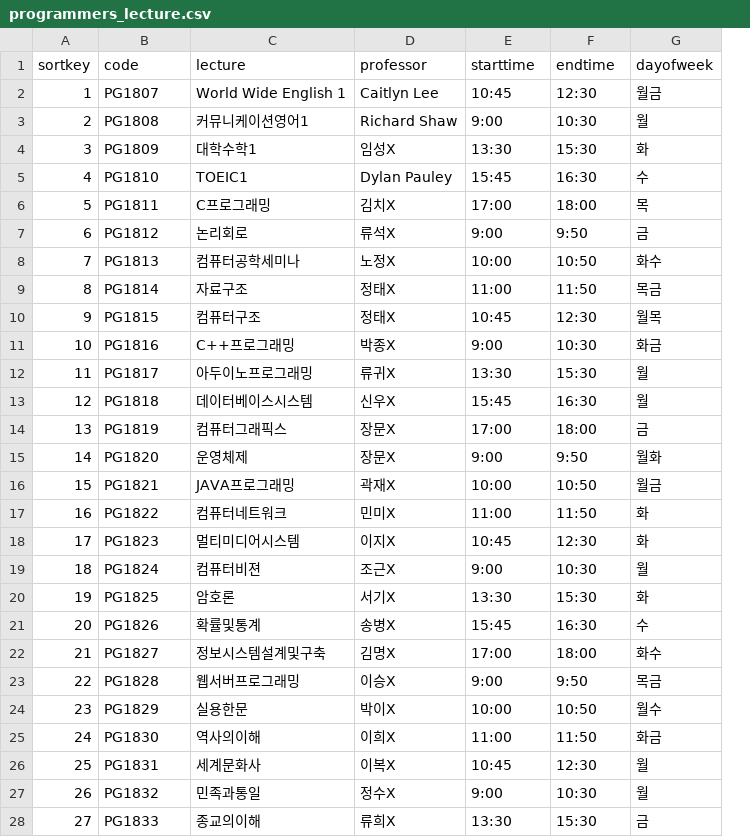
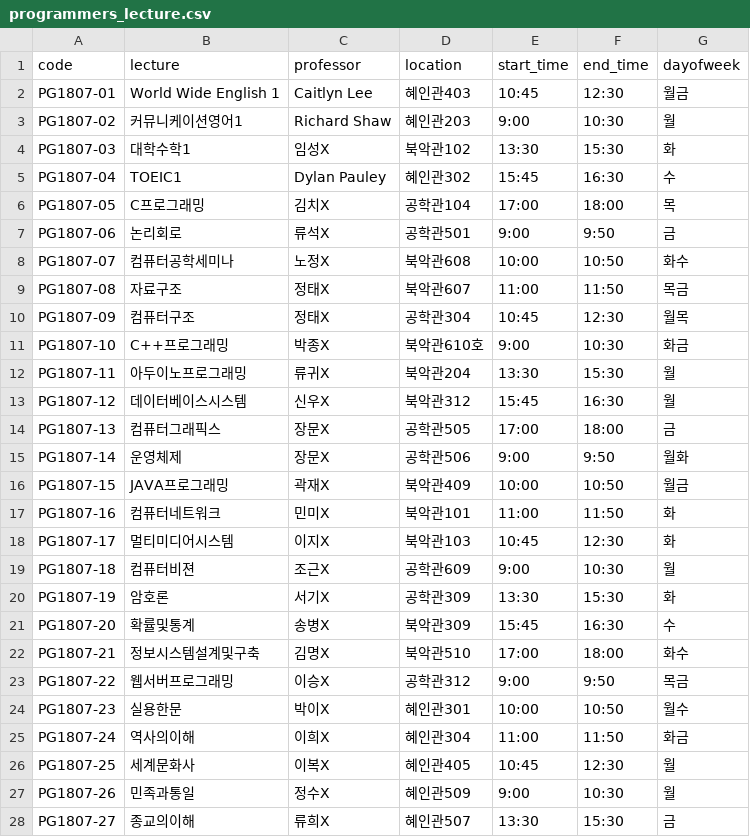
Before and after one commit to wwlee94/AWS-Lambda-LectureMgt-API, a CSV file: CSV_Import_DynamoDB/programmers_lecture.csv, drawn as a sheet; only a part is shown; removed rows and columns are numbered as before the commit, all else as after; the diff covers the shown part only; the diff names each change by its address in the sheet, - before the commit and + after, or states it on an @@ line.

Commit message:
location 컬럼 추가

```diff
--- a/CSV_Import_DynamoDB/programmers_lecture.csv
+++ b/CSV_Import_DynamoDB/programmers_lecture.csv
-column A (sortkey), rows 2-28: 1 | 2 | 3 | 4 | 5 | 6 | 7 | 8 | 9 | 10 | 11 | 12 | 13 | 14 | 15 | 16 | 17 | 18 | 19 | 20 | 21 | 22 | 23 | 24 | 25 | 26 | 27
+column D (location), rows 2-28: 혜인관403 | 혜인관203 | 북악관102 | 혜인관302 | 공학관104 | 공학관501 | 북악관608 | 북악관607 | 공학관304 | 북악관610호 | 북악관204 | 북악관312 | 공학관505 | 공학관506 | 북악관409 | 북악관101 | 북악관103 | 공학관609 | 공학관309 | 북악관309 | 북악관510 | 공학관312 | 혜인관301 | 혜인관304 | 혜인관405 | 혜인관509 | 혜인관507
-E1: starttime
+E1: start_time
-F1: endtime
+F1: end_time
-A2 (code): PG1807
+A2 (code): PG1807-01
-A3 (code): PG1808
+A3 (code): PG1807-02
-A4 (code): PG1809
+A4 (code): PG1807-03
-A5 (code): PG1810
+A5 (code): PG1807-04
-A6 (code): PG1811
+A6 (code): PG1807-05
-A7 (code): PG1812
+A7 (code): PG1807-06
-A8 (code): PG1813
+A8 (code): PG1807-07
-A9 (code): PG1814
+A9 (code): PG1807-08
-A10 (code): PG1815
+A10 (code): PG1807-09
-A11 (code): PG1816
+A11 (code): PG1807-10
-A12 (code): PG1817
+A12 (code): PG1807-11
-A13 (code): PG1818
+A13 (code): PG1807-12
-A14 (code): PG1819
+A14 (code): PG1807-13
-A15 (code): PG1820
+A15 (code): PG1807-14
-A16 (code): PG1821
+A16 (code): PG1807-15
-A17 (code): PG1822
+A17 (code): PG1807-16
-A18 (code): PG1823
+A18 (code): PG1807-17
-A19 (code): PG1824
+A19 (code): PG1807-18
-A20 (code): PG1825
+A20 (code): PG1807-19
-A21 (code): PG1826
+A21 (code): PG1807-20
-A22 (code): PG1827
+A22 (code): PG1807-21
-A23 (code): PG1828
+A23 (code): PG1807-22
-A24 (code): PG1829
+A24 (code): PG1807-23
-A25 (code): PG1830
+A25 (code): PG1807-24
-A26 (code): PG1831
+A26 (code): PG1807-25
-A27 (code): PG1832
+A27 (code): PG1807-26
-A28 (code): PG1833
+A28 (code): PG1807-27
```
Also changed, not shown: 23 edited cells elsewhere in this file, 5 other files.
